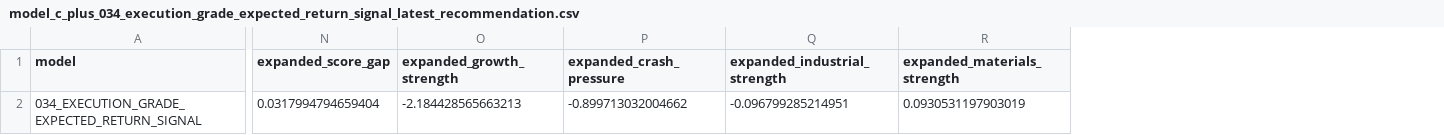
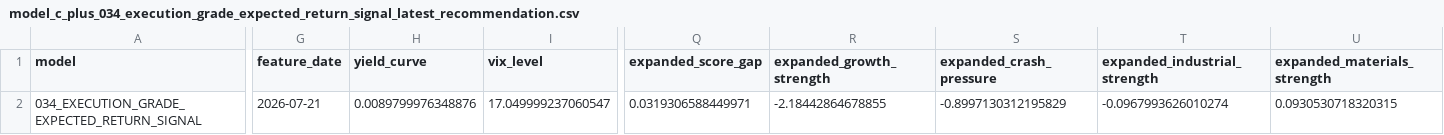
Before and after one commit to takahiko0406/github_011_alert_production_system, a CSV file: model_c_plus_034_execution_grade_expected_return_signal_latest_recommendation.csv, drawn as a sheet; only a part is shown, gaps mark what is left out; addresses are those after the commit; the diff covers the shown part only; the diff names each change by its address in the sheet, - before the commit and + after, or states it on an @@ line.

```diff
--- a/model_c_plus_034_execution_grade_expected_return_signal_latest_recommendation.csv
+++ b/model_c_plus_034_execution_grade_expected_return_signal_latest_recommendation.csv
+column G (feature_date), row 2: 2026-07-21
+column H (yield_curve), row 2: 0.0089799976348876
+column I (vix_level), row 2: 17.049999237060547
-Q2 (expanded_score_gap): 0.0317994794659404
+Q2 (expanded_score_gap): 0.0319306588449971
-R2 (expanded_growth_strength): -2.184428565663213
+R2 (expanded_growth_strength): -2.18442864678855
-S2 (expanded_crash_pressure): -0.899713032004662
+S2 (expanded_crash_pressure): -0.8997130312195829
-T2 (expanded_industrial_strength): -0.096799285214951
+T2 (expanded_industrial_strength): -0.0967993626010274
-U2 (expanded_materials_strength): 0.0930531197903019
+U2 (expanded_materials_strength): 0.0930530718320315
```
Also changed, not shown: 1 edited cell elsewhere in this file, model_c_plus_current_best_with_divergence_alerts_latest_recommendation.csv, model_c_plus_expanded_execution_candidate_rebalance_log.csv, 40 other files.
